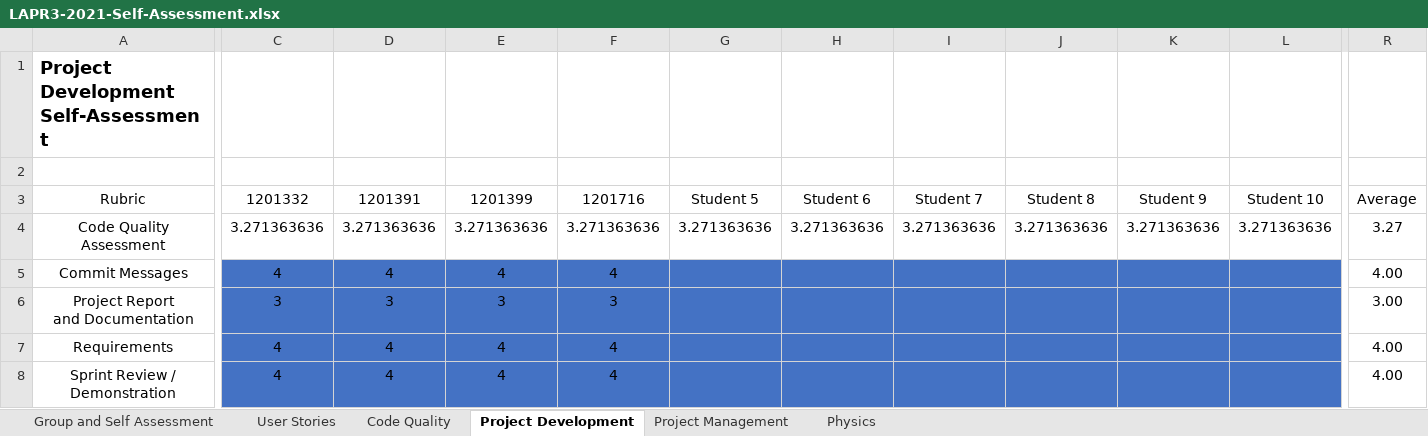
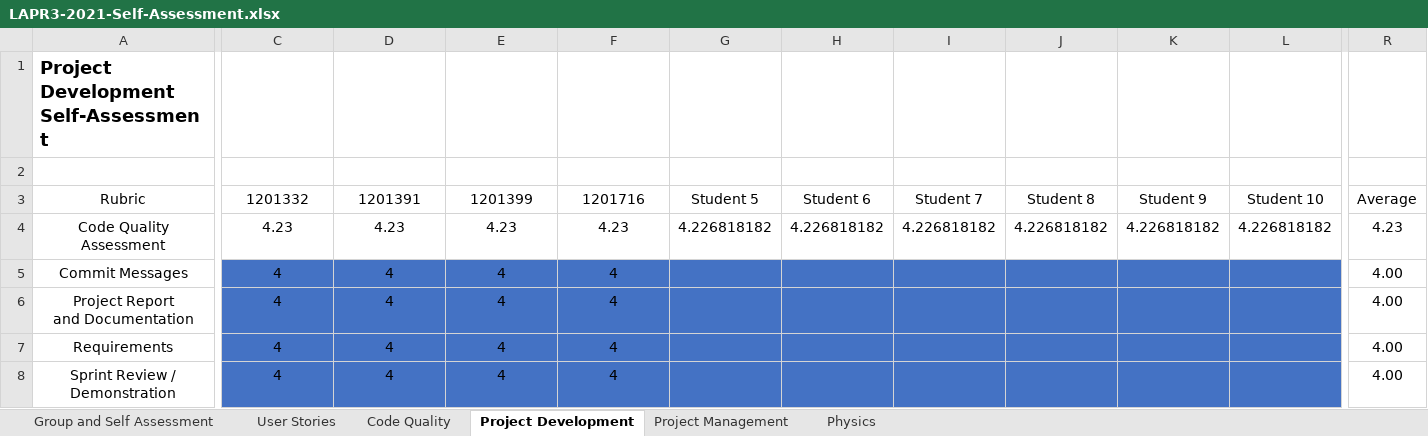
Before and after one commit to mpoboas/lapr3-2021-g102, an Excel workbook: LAPR3-2021-Self-Assessment.xlsx, sheet Project Development, drawn as a sheet; only a part is shown, gaps mark what is left out; values as stored, in another font and other column widths than the file's, no borders; the diff covers the shown part only; the diff names each change by its address in the sheet, - before the commit and + after, or states it on an @@ line.

```diff
--- a/LAPR3-2021-Self-Assessment.xlsx (sheet Project Development)
+++ b/LAPR3-2021-Self-Assessment.xlsx (sheet Project Development)
-C4: 3.271363636
+C4: 4.23
-D4: 3.271363636
+D4: 4.23
-E4: 3.271363636
+E4: 4.23
-F4: 3.271363636
+F4: 4.23
-G4: 3.271363636
+G4: 4.226818182
-H4: 3.271363636
+H4: 4.226818182
-I4: 3.271363636
+I4: 4.226818182
-J4: 3.271363636
+J4: 4.226818182
-K4: 3.271363636
+K4: 4.226818182
-L4: 3.271363636
+L4: 4.226818182
-R4: 3.27
+R4: 4.23
-C6: 3
+C6: 4
-D6: 3
+D6: 4
-E6: 3
+E6: 4
-F6: 3
+F6: 4
-R6: 3.00
+R6: 4.00
```
Also changed, not shown: 35 edited cells elsewhere in this sheet, sheet User Stories, sheet Project Management, sheet Code Quality.
